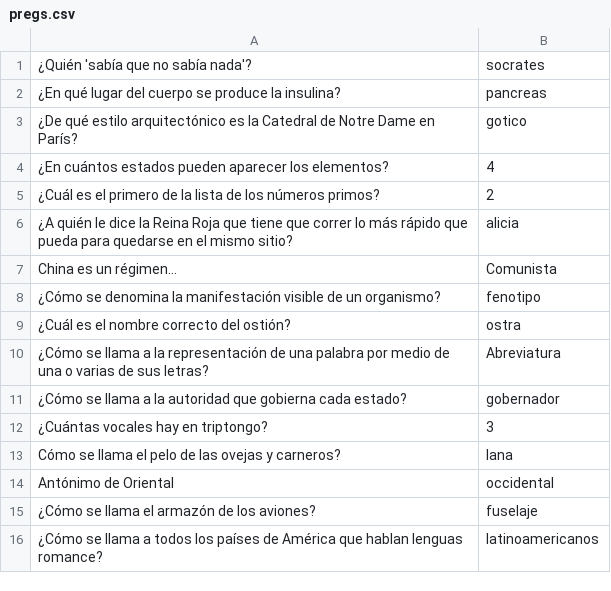
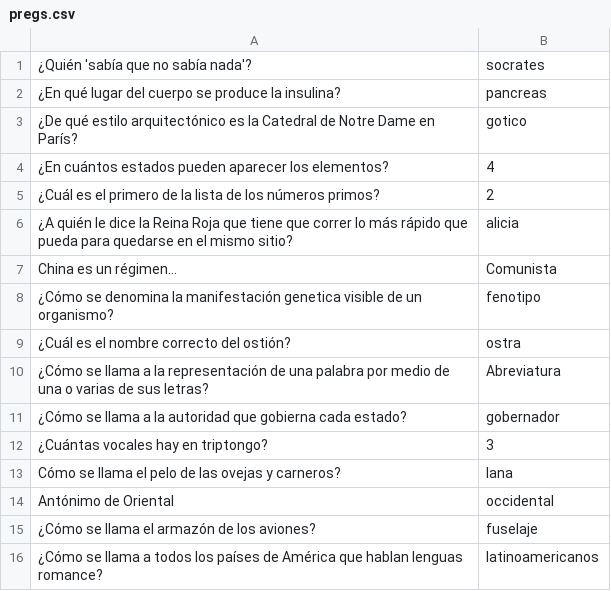
Before and after one commit to doberman7/OOP, a CSV file: maraton/pregs.csv, drawn as a sheet.

Commit message:
update maraton: reapiring when the item us nil

```diff
--- a/maraton/pregs.csv
+++ b/maraton/pregs.csv
@@ -7,3 +7,3 @@
 China es un régimen...,Comunista
-¿Cómo se denomina la manifestación visible de un organismo?,fenotipo
+¿Cómo se denomina la manifestación genetica visible de un organismo?,fenotipo
 ¿Cuál es el nombre correcto del ostión?,ostra
```
Also changed, not shown: 1 other file.
